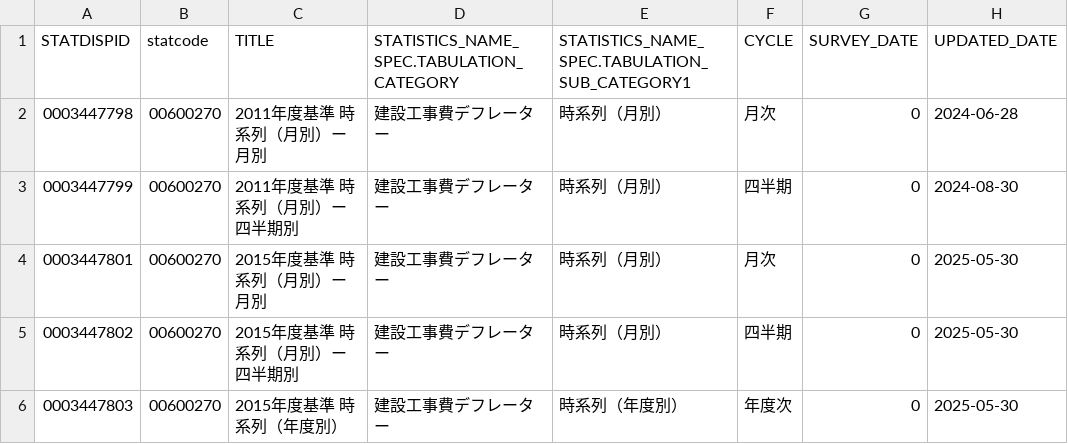
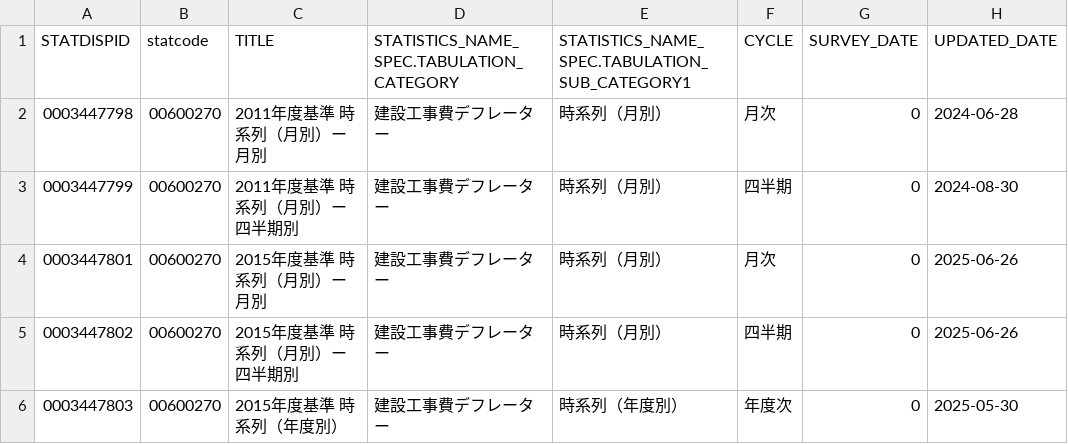
Before and after one commit to tsutomu-nagano/resume-data, a CSV file: resource/tables/00600270_tables.csv, drawn as a sheet.

```diff
--- a/resource/tables/00600270_tables.csv
+++ b/resource/tables/00600270_tables.csv
@@ -3,4 +3,4 @@
 "0003447799","00600270","2011年度基準 時系列（月別）ー四半期別","建設工事費デフレーター","時系列（月別）","四半期",0,"2024-08-30"
-"0003447801","00600270","2015年度基準 時系列（月別）ー月別","建設工事費デフレーター","時系列（月別）","月次",0,"2025-05-30"
-"0003447802","00600270","2015年度基準 時系列（月別）ー四半期別","建設工事費デフレーター","時系列（月別）","四半期",0,"2025-05-30"
+"0003447801","00600270","2015年度基準 時系列（月別）ー月別","建設工事費デフレーター","時系列（月別）","月次",0,"2025-06-26"
+"0003447802","00600270","2015年度基準 時系列（月別）ー四半期別","建設工事費デフレーター","時系列（月別）","四半期",0,"2025-06-26"
 "0003447803","00600270","2015年度基準 時系列（年度別）","建設工事費デフレーター","時系列（年度別）","年度次",0,"2025-05-30"
```
Also changed, not shown: resource/temp/tables/00200523_tables.csv, resource/temp/tables/00350300_tables.csv, 8 other files.
